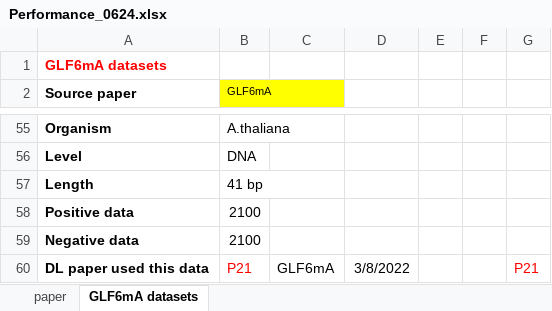
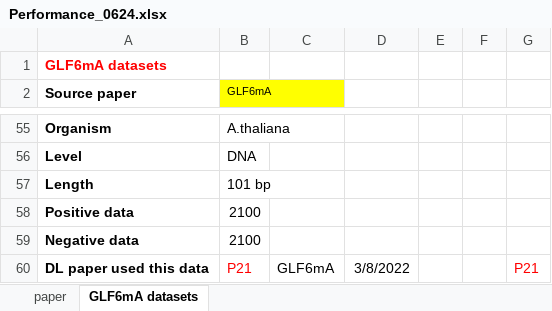
Before and after one commit to YanChengHuang/paper_implement, an Excel workbook: m6A papers/Performance_0624.xlsx, sheet GLF6mA datasets, drawn as a sheet; only a part is shown, gaps mark what is left out; values as stored, in another font and other column widths than the file's, no borders; charts and pictures not drawn; the diff names each change by its address in the sheet, - before the commit and + after, or states it on an @@ line.

```diff
--- a/m6A papers/Performance_0624.xlsx (sheet GLF6mA datasets)
+++ b/m6A papers/Performance_0624.xlsx (sheet GLF6mA datasets)
-B57 (GLF6mA): 41 bp
+B57 (GLF6mA): 101 bp
```
Also changed, not shown: 4 other files.
